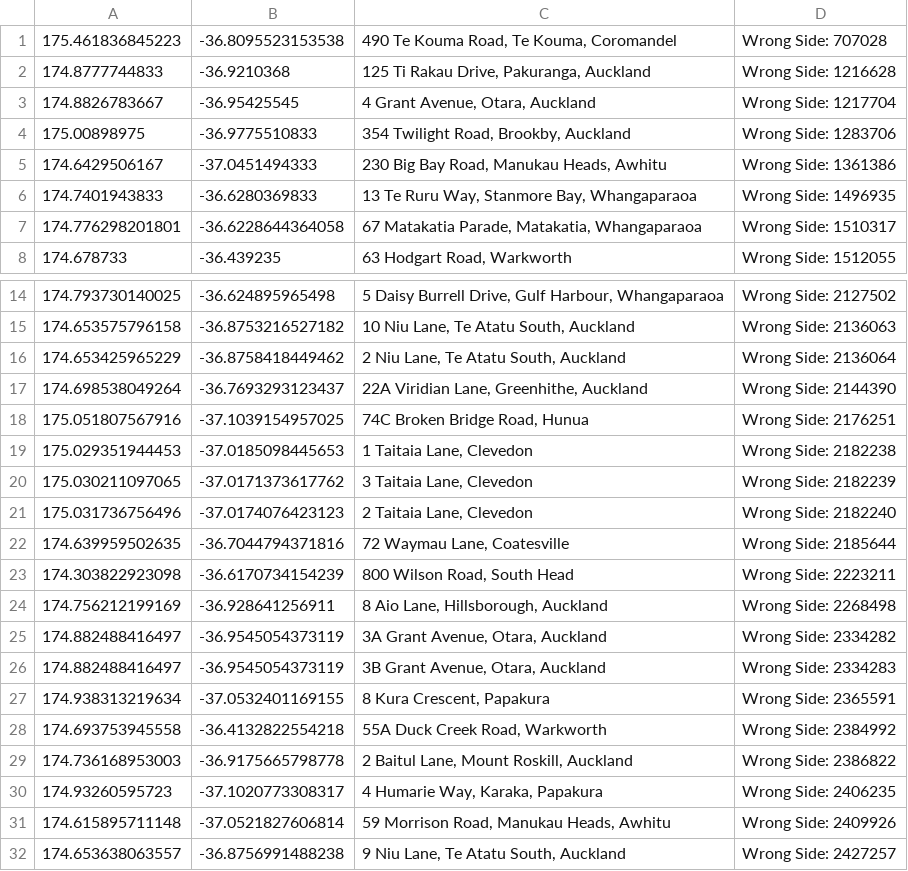
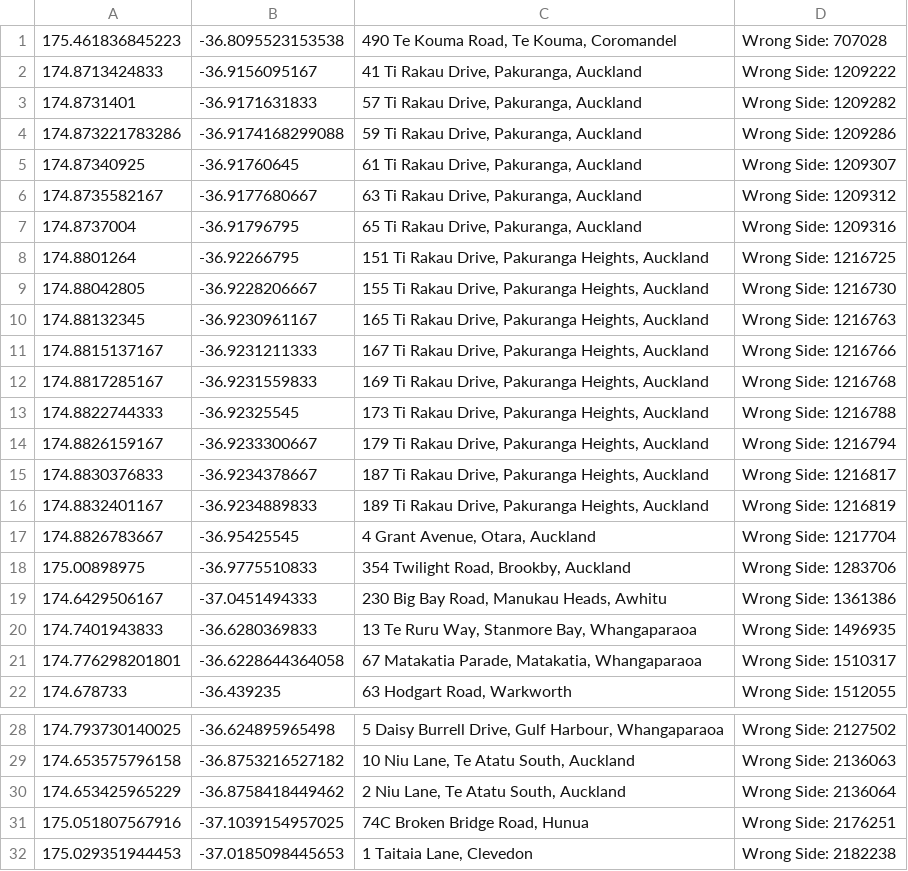
Before and after one commit to NZOGPS/nzopengps, a CSV file: scripts/Wrongside2table/Outputs/Auckland-WrongSide.csv, drawn as a sheet; only a part is shown, gaps mark what is left out; the shorter side is filled out with more unchanged rows; removed rows and columns are numbered as before the commit, all else as after; the diff names each change by its address in the sheet, - before the commit and + after, or states it on an @@ line.

Commit message:
Sparsest.sql working now? Fixed wrongsides on Wellington.mp

```diff
--- a/scripts/Wrongside2table/Outputs/Auckland-WrongSide.csv
+++ b/scripts/Wrongside2table/Outputs/Auckland-WrongSide.csv
-row 2: 174.8777744833 | -36.9210368 | 125 Ti Rakau Drive, Pakuranga, Auckland | Wrong Side: 1216628
+row 2: 174.8713424833 | -36.9156095167 | 41 Ti Rakau Drive, Pakuranga, Auckland | Wrong Side: 1209222
+row 3: 174.8731401 | -36.9171631833 | 57 Ti Rakau Drive, Pakuranga, Auckland | Wrong Side: 1209282
+row 4: 174.873221783286 | -36.9174168299088 | 59 Ti Rakau Drive, Pakuranga, Auckland | Wrong Side: 1209286
+row 5: 174.87340925 | -36.91760645 | 61 Ti Rakau Drive, Pakuranga, Auckland | Wrong Side: 1209307
+row 6: 174.8735582167 | -36.9177680667 | 63 Ti Rakau Drive, Pakuranga, Auckland | Wrong Side: 1209312
+row 7: 174.8737004 | -36.91796795 | 65 Ti Rakau Drive, Pakuranga, Auckland | Wrong Side: 1209316
+row 8: 174.8801264 | -36.92266795 | 151 Ti Rakau Drive, Pakuranga Heights, Auckland | Wrong Side: 1216725
+row 9: 174.88042805 | -36.9228206667 | 155 Ti Rakau Drive, Pakuranga Heights, Auckland | Wrong Side: 1216730
+row 10: 174.88132345 | -36.9230961167 | 165 Ti Rakau Drive, Pakuranga Heights, Auckland | Wrong Side: 1216763
+row 11: 174.8815137167 | -36.9231211333 | 167 Ti Rakau Drive, Pakuranga Heights, Auckland | Wrong Side: 1216766
+row 12: 174.8817285167 | -36.9231559833 | 169 Ti Rakau Drive, Pakuranga Heights, Auckland | Wrong Side: 1216768
+row 13: 174.8822744333 | -36.92325545 | 173 Ti Rakau Drive, Pakuranga Heights, Auckland | Wrong Side: 1216788
+row 14: 174.8826159167 | -36.9233300667 | 179 Ti Rakau Drive, Pakuranga Heights, Auckland | Wrong Side: 1216794
+row 15: 174.8830376833 | -36.9234378667 | 187 Ti Rakau Drive, Pakuranga Heights, Auckland | Wrong Side: 1216817
+row 16: 174.8832401167 | -36.9234889833 | 189 Ti Rakau Drive, Pakuranga Heights, Auckland | Wrong Side: 1216819
-row 17: 174.698538049264 | -36.7693293123437 | 22A Viridian Lane, Greenhithe, Auckland | Wrong Side: 2144390
```
Also changed, not shown: scripts/Wrongside2table/Outputs/Canterbury-WrongSide.csv, scripts/Wrongside2table/Outputs/Waikato-WrongSide.csv, 16 other files.
